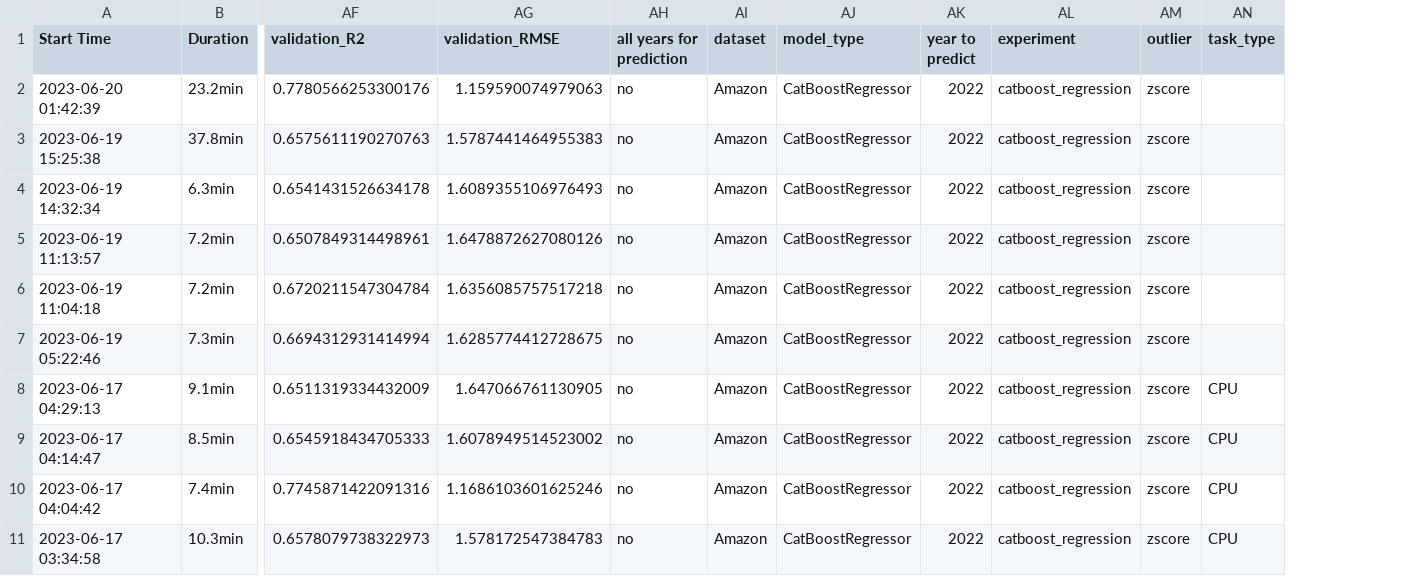
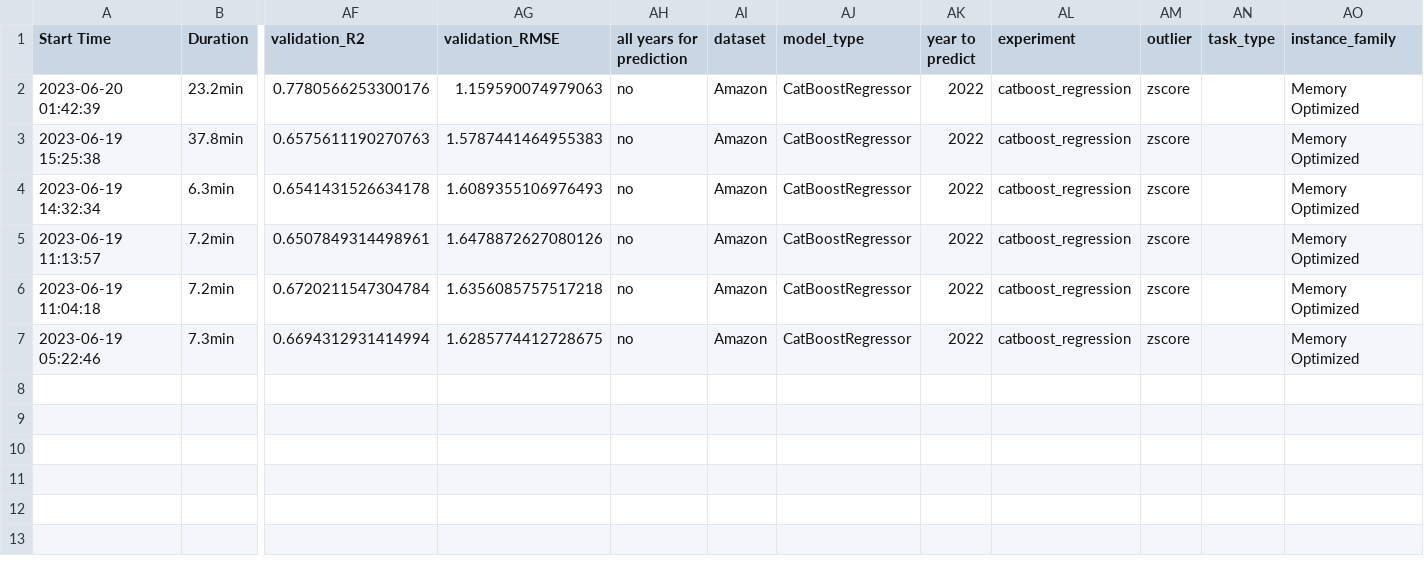
Before and after one commit to gfragi/amazonForecast, a CSV file: mlflow_results/memory.csv, drawn as a sheet; only a part is shown, gaps mark what is left out; removed rows and columns are numbered as before the commit, all else as after; rows hold the shown columns only; the diff names each change by its address in the sheet, - before the commit and + after, or states it on an @@ line.

```diff
--- a/mlflow_results/memory.csv
+++ b/mlflow_results/memory.csv
+column AO (instance_family), rows 2-7: all Memory Optimized
-row 8: 2023-06-17 04:29:13 | 9.1min | 0.6511319334432009 | 1.647066761130905 | no | Amazon | CatBoostRegressor | 2022 | catboost_regression | zscore | CPU
-row 9: 2023-06-17 04:14:47 | 8.5min | 0.6545918434705333 | 1.6078949514523002 | no | Amazon | CatBoostRegressor | 2022 | catboost_regression | zscore | CPU
-row 10: 2023-06-17 04:04:42 | 7.4min | 0.7745871422091316 | 1.1686103601625246 | no | Amazon | CatBoostRegressor | 2022 | catboost_regression | zscore | CPU
-row 11: 2023-06-17 03:34:58 | 10.3min | 0.6578079738322973 | 1.578172547384783 | no | Amazon | CatBoostRegressor | 2022 | catboost_regression | zscore | CPU
```
Also changed, not shown: mlflow_results/compute.csv, mlflow_results/general.csv, 6 other files.
